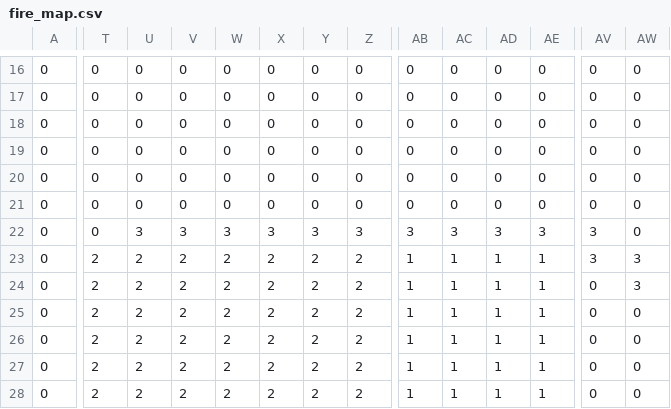
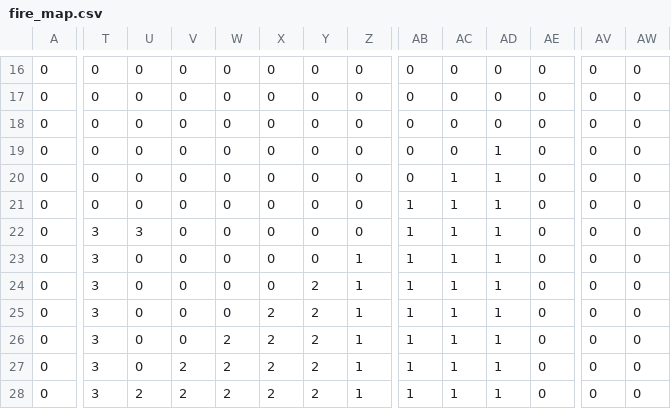
Before and after one commit to DenizzG/FYP_Yr3, a CSV file: FYP_old/simfire/processing_data/runtime_params/fire_map.csv, drawn as a sheet; only a part is shown, gaps mark what is left out; the diff covers the shown part only; the diff names each change by its address in the sheet, - before the commit and + after, or states it on an @@ line.

```diff
--- a/FYP_old/simfire/processing_data/runtime_params/fire_map.csv
+++ b/FYP_old/simfire/processing_data/runtime_params/fire_map.csv
-AD19:AD21: 0
+AD19:AD21: 1
-AC20:AC21: 0
+AC20:AC21: 1
-AB21: 0
+AB21: 1
-T22: 0
+T22: 3
-V22: 3
+V22: 0
-W22: 3
+W22: 0
-X22: 3
+X22: 0
-Y22: 3
+Y22: 0
-Z22: 3
+Z22: 0
-AB22: 3
+AB22: 1
-AC22: 3
+AC22: 1
-AD22: 3
+AD22: 1
-AE22: 3
+AE22: 0
-AV22:AV23: 3
+AV22:AV23: 0
-T23:T28: 2
+T23:T28: 3
-U23:U27: 2
+U23:U27: 0
-V23:V26: 2
+V23:V26: 0
-W23:W25: 2
+W23:W25: 0
-X23:X24: 2
+X23:X24: 0
-Y23: 2
+Y23: 0
-Z23:Z28: 2
+Z23:Z28: 1
-AE23:AE28: 1
+AE23:AE28: 0
-AW23:AW24: 3
+AW23:AW24: 0
```
Also changed, not shown: 94 edited cells elsewhere in this file, 20 other files.
